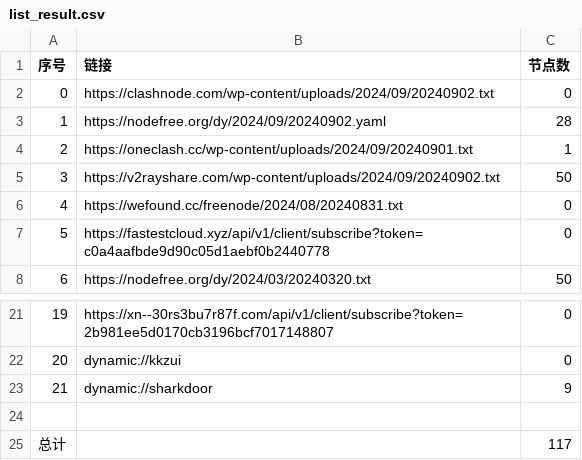
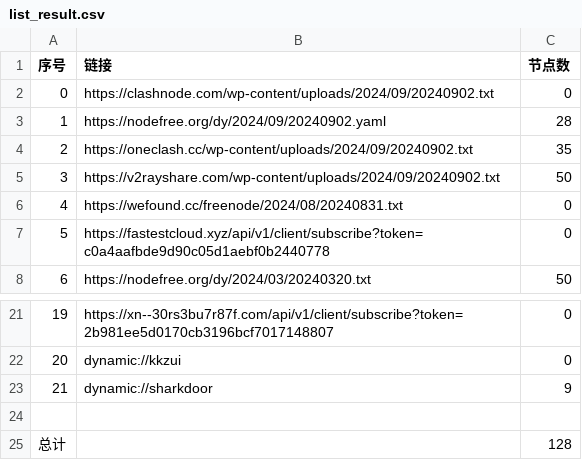
Before and after one commit to XCQ0607/node, a CSV file: list_result.csv, drawn as a sheet; only a part is shown, gaps mark what is left out.

```diff
--- a/list_result.csv
+++ b/list_result.csv
@@ -3,3 +3,3 @@
 1,https://nodefree.org/dy/2024/09/20240902.yaml,28
-2,https://oneclash.cc/wp-content/uploads/2024/09/20240901.txt,1
+2,https://oneclash.cc/wp-content/uploads/2024/09/20240902.txt,35
 3,https://v2rayshare.com/wp-content/uploads/2024/09/20240902.txt,50
@@ -24,2 +24,2 @@
 
-总计,,117
+总计,,128
```
Also changed, not shown: 7 other files.
